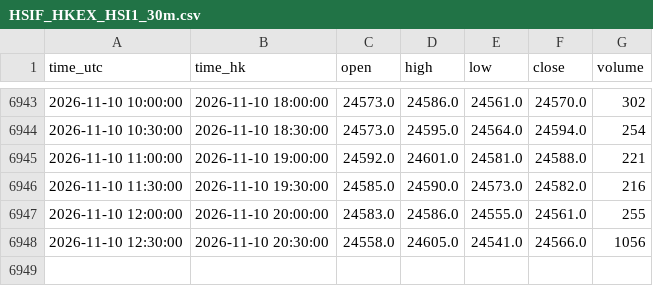
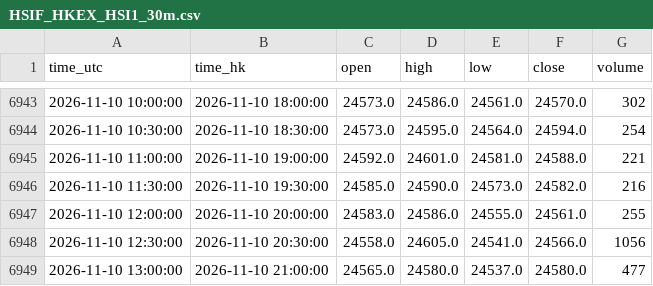
Before and after one commit to ronaldo8282/rs-us-daily, a CSV file: docs/tpo/data/HSIF_HKEX_HSI1_30m.csv, drawn as a sheet; only a part is shown, gaps mark what is left out.

Commit message:
chore(tpo): HSIF live 30m session update 2026-11-10 21:44 HKT

```diff
--- a/docs/tpo/data/HSIF_HKEX_HSI1_30m.csv
+++ b/docs/tpo/data/HSIF_HKEX_HSI1_30m.csv
@@ -6948 +6948,2 @@ time_utc,time_hk,open,high,low,close,volume
 2026-11-10 12:30:00,2026-11-10 20:30:00,24558.0,24605.0,24541.0,24566.0,1056
+2026-11-10 13:00:00,2026-11-10 21:00:00,24565.0,24580.0,24537.0,24580.0,477
```
Also changed, not shown: 1 other file.
